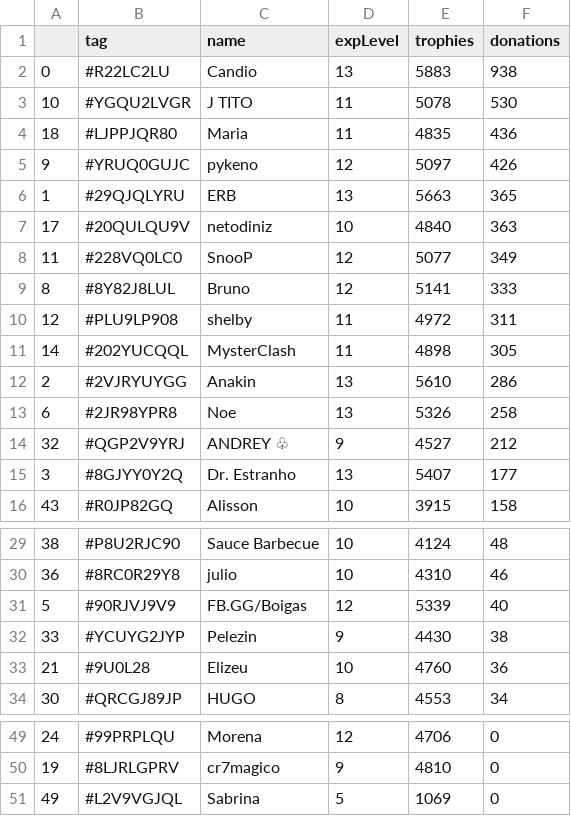
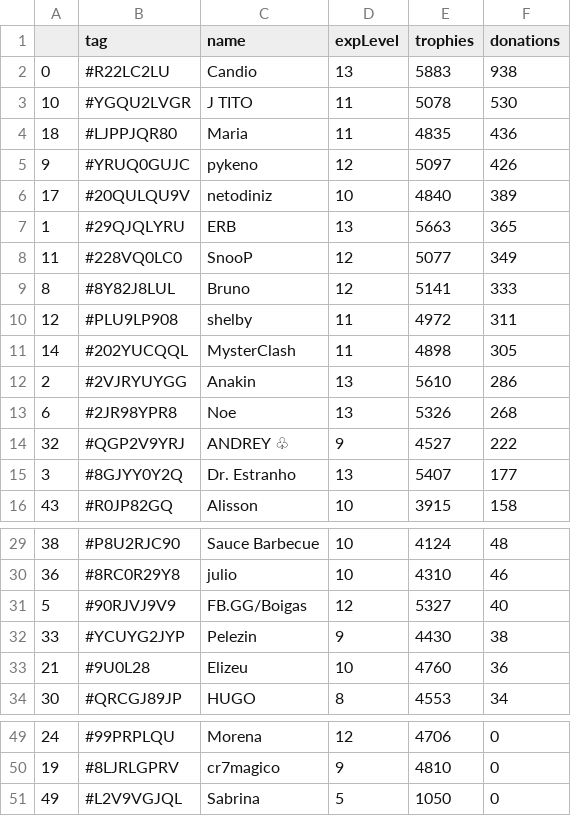
Before and after one commit to Brunopbb/APIClashRoyale, a CSV file: Members.csv, drawn as a sheet; only a part is shown, gaps mark what is left out.

Commit message:
Atualização

```diff
--- a/Members.csv
+++ b/Members.csv
@@ -5,4 +5,4 @@
 9,#YRUQ0GUJC,pykeno,12,5097,426
+17,#20QULQU9V,netodiniz,10,4840,389
 1,#29QJQLYRU,ERB,13,5663,365
-17,#20QULQU9V,netodiniz,10,4840,363
 11,#228VQ0LC0,SnooP,12,5077,349
@@ -12,4 +12,4 @@
 2,#2VJRYUYGG,Anakin,13,5610,286
-6,#2JR98YPR8,Noe,13,5326,258
-32,#QGP2V9YRJ,ANDREY ♧,9,4527,212
+6,#2JR98YPR8,Noe,13,5326,268
+32,#QGP2V9YRJ,ANDREY ♧,9,4527,222
 3,#8GJYY0Y2Q,Dr. Estranho,13,5407,177
@@ -30,3 +30,3 @@
 36,#8RC0R29Y8,julio,10,4310,46
-5,#90RJVJ9V9,FB.GG/Boigas,12,5339,40
+5,#90RJVJ9V9,FB.GG/Boigas,12,5327,40
 33,#YCUYG2JYP,Pelezin,9,4430,38
@@ -50,2 +50,2 @@
 19,#8LJRLGPRV,cr7magico,9,4810,0
-49,#L2V9VGJQL,Sabrina,5,1069,0
+49,#L2V9VGJQL,Sabrina,5,1050,0
```
